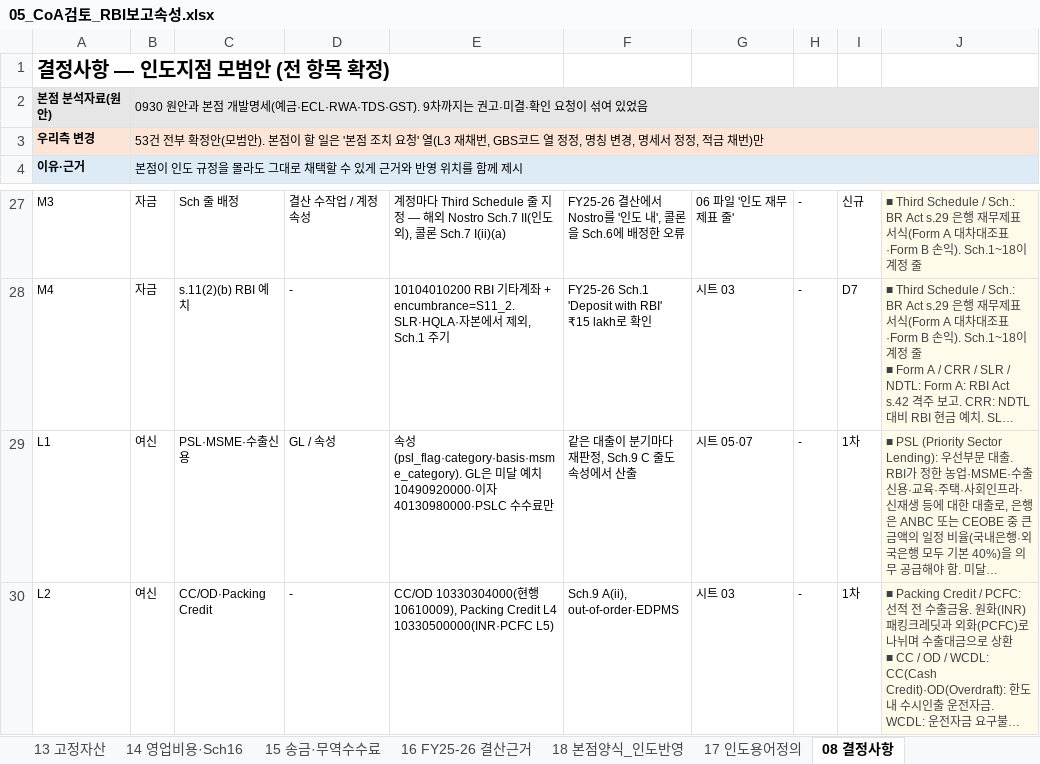
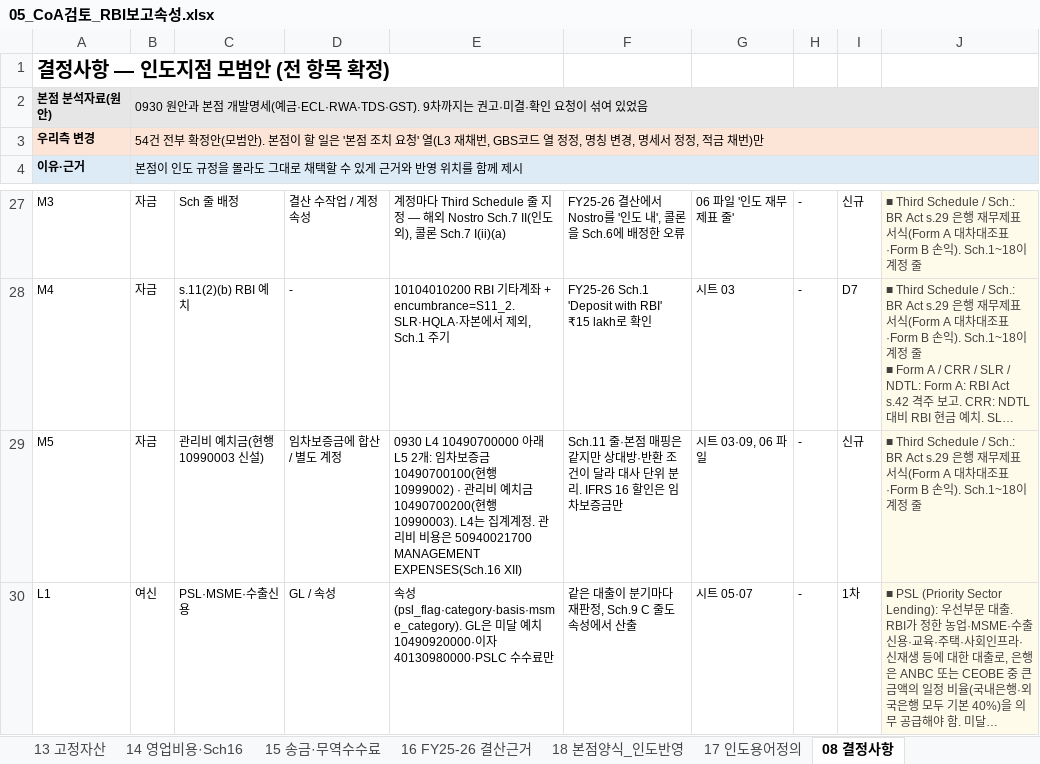
Before and after one commit to bellrubytiger-eng/Tradefinance, an Excel workbook: docs/05_CoA검토_RBI보고속성.xlsx, sheet 08 결정사항, drawn as a sheet; only a part is shown, gaps mark what is left out; the shorter side is filled out with more unchanged rows; long unchanged cells end in …; values as stored, in another font and other column widths than the file's, no borders; the diff names each change by its address in the sheet, - before the commit and + after, or states it on an @@ line.

```diff
--- a/docs/05_CoA검토_RBI보고속성.xlsx (sheet 08 결정사항)
+++ b/docs/05_CoA검토_RBI보고속성.xlsx (sheet 08 결정사항)
-B3: 53건 전부…
+B3: 54건 전부…
+row 29: M5 | 자금 | 관리비 예치금(현행 10990003 신설) | 임차보증금에 합산 / 별도 계정 | 0930 L4 10490700000 아래 L5 2개: 임차보증금 10490700100(현행 10999002) · 관리비 예치금 10490700200(현행 10990003). L4는 집계계정. 관리비 비용은 50940021700 MANAGEMENT EXPENSES(Sch.16 XII) | Sch.11 줄·본점 매핑은 같지만 상대방·반환 조건이 달라 대사 단위 분리. IFRS 16 할인은 임차보증금만 | 시트 03·09, 06 파일 | - | 신규 | ■ Third Schedule / Sch.: BR Act s.29 은행 재무제표 서식(Form A 대차대조표·Form B 손익). Sch.1~18이 계정 줄
```
Also changed, not shown: sheet 18 본점양식_인도반영, sheet 09 현행GBS이행매핑, sheet 12 세무계정(TDS·TCS·GST), sheet 03 계정검토의견, sheet 00 요약, docs/06_통합표준CoA_0930_인도지점반영.xlsx, 6 other files.
